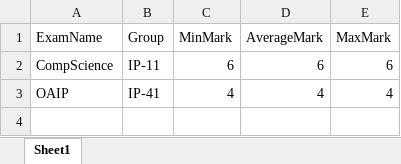
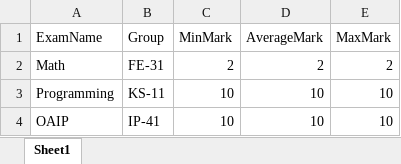
Before and after one commit to zalyz/Traning, an Excel workbook: Database_development/DatabaseAccessTests/SessionExamMarks.xlsx, sheet Sheet1, drawn as a sheet; values as stored, in another font and other column widths than the file's, no borders; removed rows and columns are numbered as before the commit, all else as after; the diff names each change by its address in the sheet, - before the commit and + after, or states it on an @@ line.

```diff
--- a/Database_development/DatabaseAccessTests/SessionExamMarks.xlsx (sheet Sheet1)
+++ b/Database_development/DatabaseAccessTests/SessionExamMarks.xlsx (sheet Sheet1)
-row 2: CompScience | IP-11 | 6 | 6 | 6
+row 2: Math | FE-31 | 2 | 2 | 2
+row 3: Programming | KS-11 | 10 | 10 | 10
-C4 (MinMark): 4
+C4 (MinMark): 10
-D4 (AverageMark): 4
+D4 (AverageMark): 10
-E4 (MaxMark): 4
+E4 (MaxMark): 10
```
Also changed, not shown: Database_development/DatabaseAccessTests/SessionExamResult.xlsx, Database_development/DatabaseAccessTests/SessionExpelledStudents.xlsx, 6 other files.
